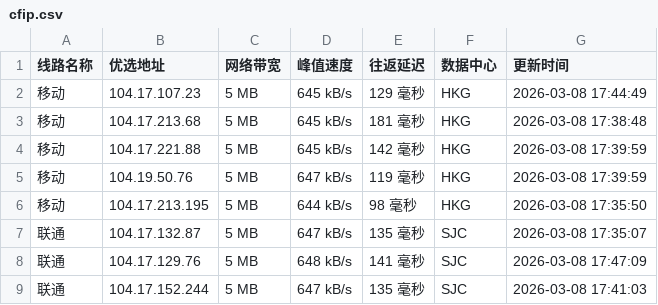
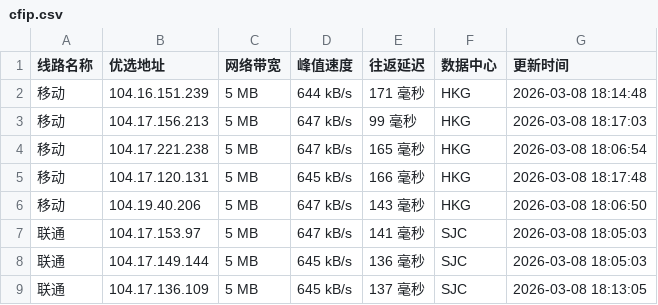
Before and after one commit to mading789/cfipv4db, a CSV file: cfip.csv, drawn as a sheet; only a part is shown; the diff covers the shown part only.

```diff
--- a/cfip.csv
+++ b/cfip.csv
@@ -1,9 +1,9 @@
 线路名称,优选地址,网络带宽,峰值速度,往返延迟,数据中心,更新时间
-移动,104.17.107.23,5 MB,645 kB/s,129 毫秒,HKG,2026-03-08 17:44:49
-移动,104.17.213.68,5 MB,645 kB/s,181 毫秒,HKG,2026-03-08 17:38:48
-移动,104.17.221.88,5 MB,645 kB/s,142 毫秒,HKG,2026-03-08 17:39:59
-移动,104.19.50.76,5 MB,647 kB/s,119 毫秒,HKG,2026-03-08 17:39:59
-移动,104.17.213.195,5 MB,644 kB/s,98 毫秒,HKG,2026-03-08 17:35:50
-联通,104.17.132.87,5 MB,647 kB/s,135 毫秒,SJC,2026-03-08 17:35:07
-联通,104.17.129.76,5 MB,648 kB/s,141 毫秒,SJC,2026-03-08 17:47:09
-联通,104.17.152.244,5 MB,647 kB/s,135 毫秒,SJC,2026-03-08 17:41:03
+移动,104.16.151.239,5 MB,644 kB/s,171 毫秒,HKG,2026-03-08 18:14:48
+移动,104.17.156.213,5 MB,647 kB/s,99 毫秒,HKG,2026-03-08 18:17:03
+移动,104.17.221.238,5 MB,647 kB/s,165 毫秒,HKG,2026-03-08 18:06:54
+移动,104.17.120.131,5 MB,645 kB/s,166 毫秒,HKG,2026-03-08 18:17:48
+移动,104.19.40.206,5 MB,647 kB/s,143 毫秒,HKG,2026-03-08 18:06:50
+联通,104.17.153.97,5 MB,647 kB/s,141 毫秒,SJC,2026-03-08 18:05:03
+联通,104.17.149.144,5 MB,645 kB/s,136 毫秒,SJC,2026-03-08 18:05:03
+联通,104.17.136.109,5 MB,645 kB/s,137 毫秒,SJC,2026-03-08 18:13:05
```
Also changed, not shown: 23 edited cells elsewhere in this file, 1 other file.
